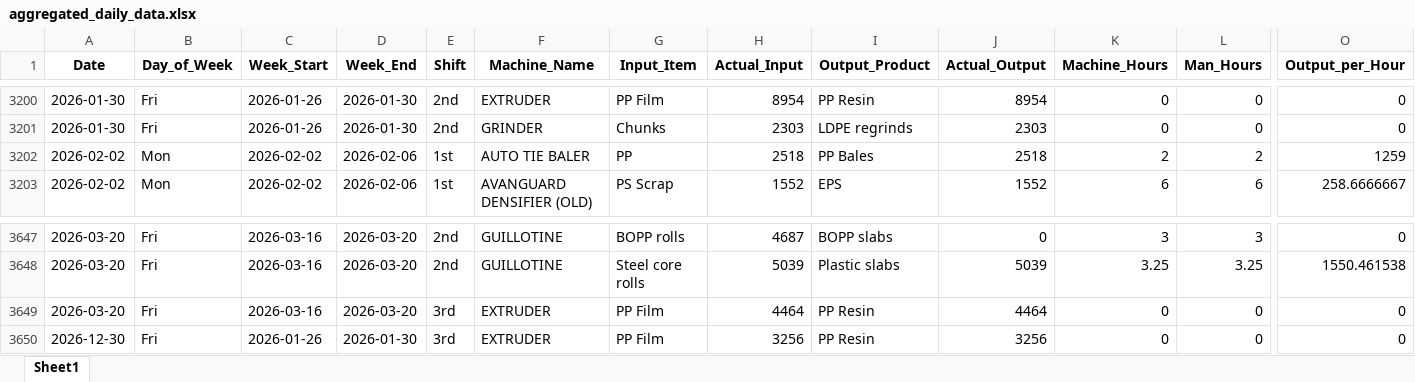
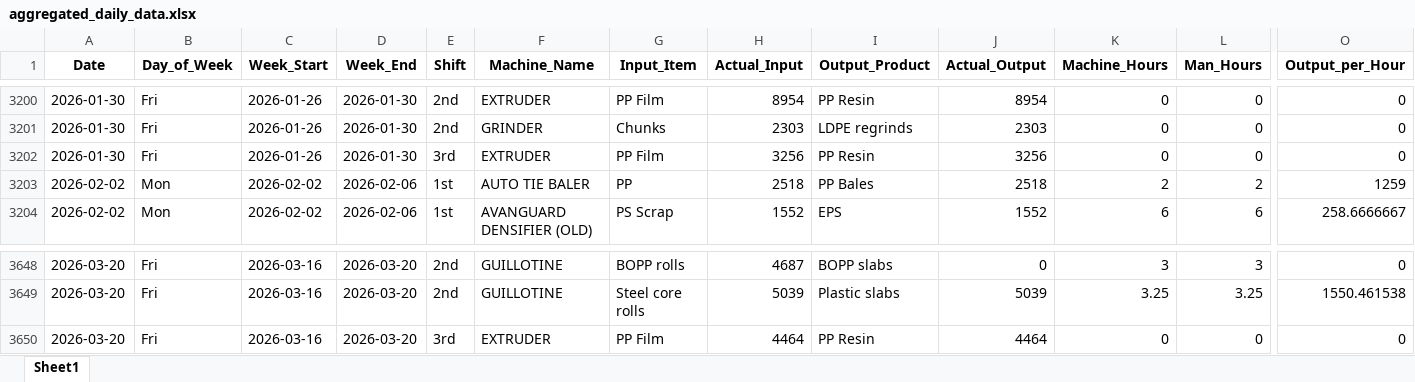
Before and after one commit to zabdulla/walton_production, an Excel workbook: data/aggregated_daily_data.xlsx, sheet Sheet1, drawn as a sheet; only a part is shown, gaps mark what is left out; values as stored, in another font and other column widths than the file's, no borders; removed rows and columns are numbered as before the commit, all else as after; rows hold the shown columns only; the diff names each change by its address in the sheet, - before the commit and + after, or states it on an @@ line.

```diff
--- a/data/aggregated_daily_data.xlsx (sheet Sheet1)
+++ b/data/aggregated_daily_data.xlsx (sheet Sheet1)
+row 3202: 2026-01-30 | Fri | 2026-01-26 | 2026-01-30 | 3rd | EXTRUDER | PP Film | 3256 | PP Resin | 3256 | 0 | 0 | 0
-row 3650: 2026-12-30 | Fri | 2026-01-26 | 2026-01-30 | 3rd | EXTRUDER | PP Film | 3256 | PP Resin | 3256 | 0 | 0 | 0
```
Also changed, not shown: data/aggregated_notes.xlsx, 2 other files.
